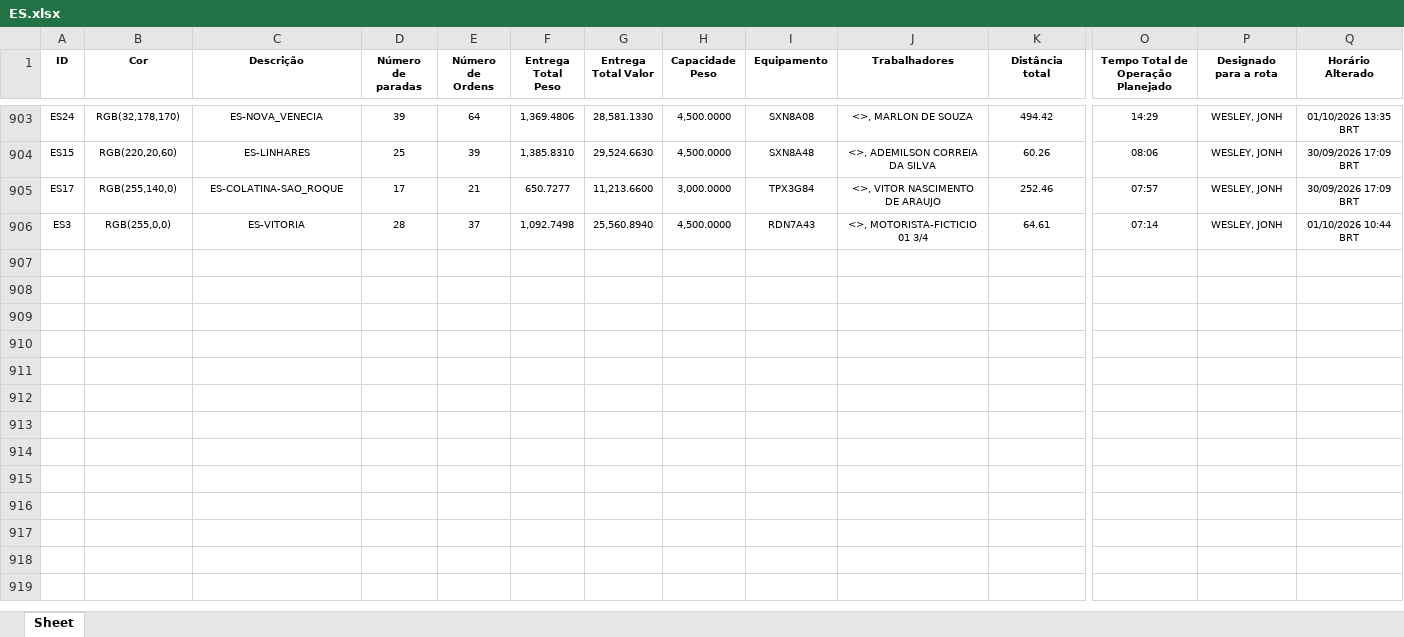
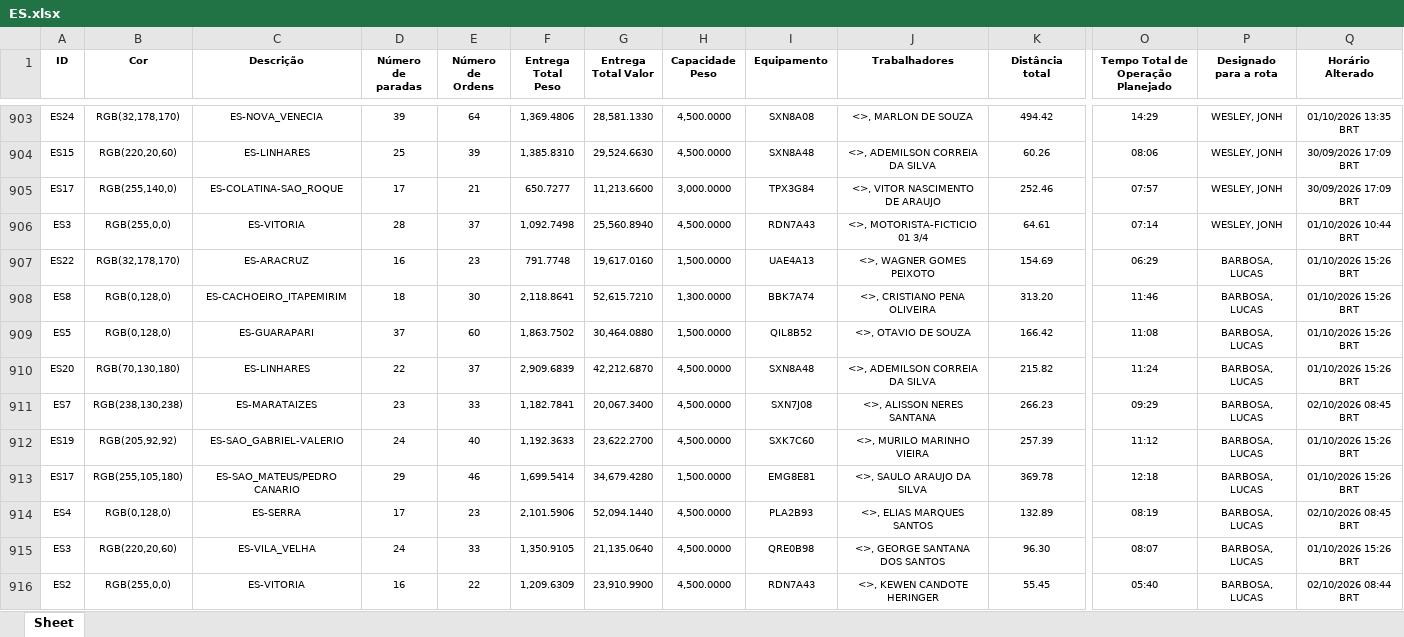
Before and after one commit to Dioney146/DADOSEFATOS, an Excel workbook: dados/ES.xlsx, sheet Sheet, drawn as a sheet; only a part is shown, gaps mark what is left out; values as stored, in another font and other column widths than the file's, no borders; table styles not drawn; rows hold the shown columns only; the diff names each change by its address in the sheet, - before the commit and + after, or states it on an @@ line.

```diff
--- a/dados/ES.xlsx (sheet Sheet)
+++ b/dados/ES.xlsx (sheet Sheet)
+row 907: ES22 | RGB(32,178,170) | ES-ARACRUZ | 16 | 23 | 791.7748 | 19,617.0160 | 1,500.0000 | UAE4A13 | <>, WAGNER GOMES PEIXOTO | 154.69 | 06:29 | BARBOSA, LUCAS | 01/10/2026 15:26 BRT
+row 908: ES8 | RGB(0,128,0) | ES-CACHOEIRO_ITAPEMIRIM | 18 | 30 | 2,118.8641 | 52,615.7210 | 1,300.0000 | BBK7A74 | <>, CRISTIANO PENA OLIVEIRA | 313.20 | 11:46 | BARBOSA, LUCAS | 01/10/2026 15:26 BRT
+row 909: ES5 | RGB(0,128,0) | ES-GUARAPARI | 37 | 60 | 1,863.7502 | 30,464.0880 | 1,500.0000 | QIL8B52 | <>, OTAVIO DE SOUZA | 166.42 | 11:08 | BARBOSA, LUCAS | 01/10/2026 15:26 BRT
+row 910: ES20 | RGB(70,130,180) | ES-LINHARES | 22 | 37 | 2,909.6839 | 42,212.6870 | 4,500.0000 | SXN8A48 | <>, ADEMILSON CORREIA DA SILVA | 215.82 | 11:24 | BARBOSA, LUCAS | 01/10/2026 15:26 BRT
+row 911: ES7 | RGB(238,130,238) | ES-MARATAIZES | 23 | 33 | 1,182.7841 | 20,067.3400 | 4,500.0000 | SXN7J08 | <>, ALISSON NERES SANTANA | 266.23 | 09:29 | BARBOSA, LUCAS | 02/10/2026 08:45 BRT
+row 912: ES19 | RGB(205,92,92) | ES-SAO_GABRIEL-VALERIO | 24 | 40 | 1,192.3633 | 23,622.2700 | 4,500.0000 | SXK7C60 | <>, MURILO MARINHO VIEIRA | 257.39 | 11:12 | BARBOSA, LUCAS | 01/10/2026 15:26 BRT
+row 913: ES17 | RGB(255,105,180) | ES-SAO_MATEUS/PEDRO CANARIO | 29 | 46 | 1,699.5414 | 34,679.4280 | 1,500.0000 | EMG8E81 | <>, SAULO ARAUJO DA SILVA | 369.78 | 12:18 | BARBOSA, LUCAS | 01/10/2026 15:26 BRT
+row 914: ES4 | RGB(0,128,0) | ES-SERRA | 17 | 23 | 2,101.5906 | 52,094.1440 | 4,500.0000 | PLA2B93 | <>, ELIAS MARQUES SANTOS | 132.89 | 08:19 | BARBOSA, LUCAS | 02/10/2026 08:45 BRT
+row 915: ES3 | RGB(220,20,60) | ES-VILA_VELHA | 24 | 33 | 1,350.9105 | 21,135.0640 | 4,500.0000 | QRE0B98 | <>, GEORGE SANTANA DOS SANTOS | 96.30 | 08:07 | BARBOSA, LUCAS | 01/10/2026 15:26 BRT
+row 916: ES2 | RGB(255,0,0) | ES-VITORIA | 16 | 22 | 1,209.6309 | 23,910.9900 | 4,500.0000 | RDN7A43 | <>, KEWEN CANDOTE HERINGER | 55.45 | 05:40 | BARBOSA, LUCAS | 02/10/2026 08:44 BRT
```
Also changed, not shown: dados/AM.xlsx, dados/BA.xlsx, 5 other files.
